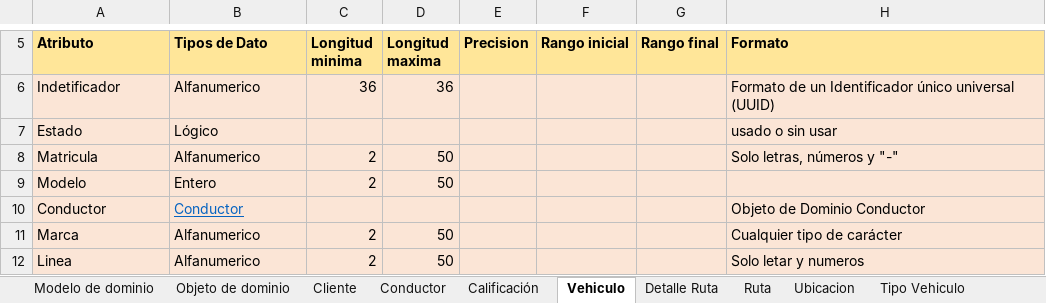
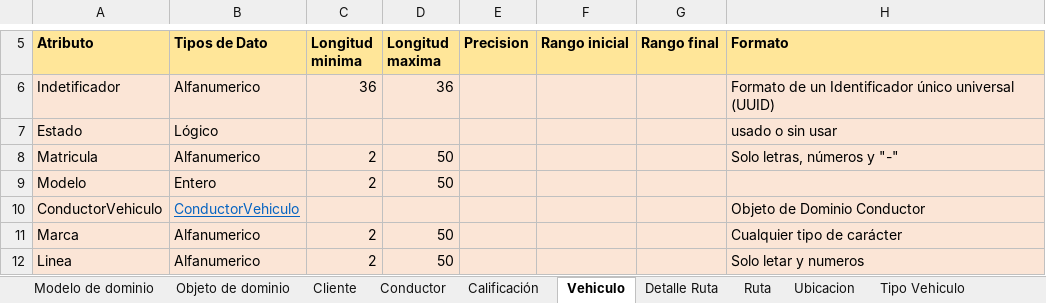
Before and after one commit to devBorisG/Repositorio-Documentacion, an Excel workbook: Proyecto ExtraClase/Proyecto extraclase.xlsx, sheet Vehiculo, drawn as a sheet; only a part is shown, gaps mark what is left out; values as stored, in another font and other column widths than the file's, no borders; the diff names each change by its address in the sheet, - before the commit and + after, or states it on an @@ line.

```diff
--- a/Proyecto ExtraClase/Proyecto extraclase.xlsx (sheet Vehiculo)
+++ b/Proyecto ExtraClase/Proyecto extraclase.xlsx (sheet Vehiculo)
-A10 (Atributo): Conductor
+A10 (Atributo): ConductorVehiculo
-B10 (Tipos de Dato): Conductor
+B10 (Tipos de Dato): ConductorVehiculo
```
Also changed, not shown: sheet Peticion ruta, sheet Calificación, sheet Detalle Ruta, sheet Conductor Vehiculo, sheet Ruta, 2 other files.
